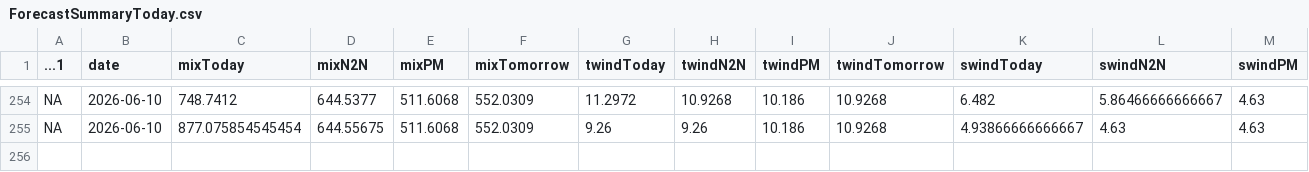
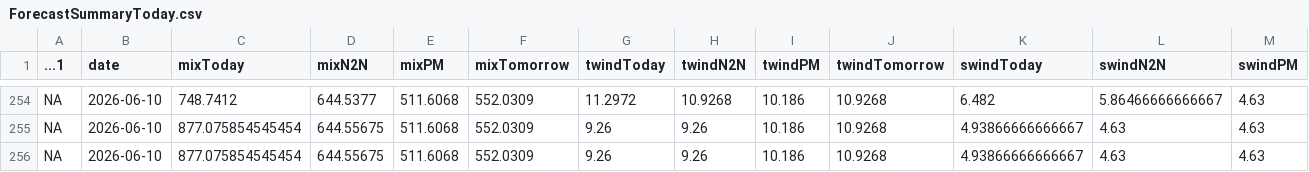
Before and after one commit to amoland1/crow-dashboard, a CSV file: data/ForecastSummaryToday.csv, drawn as a sheet; only a part is shown, gaps mark what is left out; rows hold the shown columns only; the diff names each change by its address in the sheet, - before the commit and + after, or states it on an @@ line.

```diff
--- a/data/ForecastSummaryToday.csv
+++ b/data/ForecastSummaryToday.csv
+row 256: NA | 2026-06-10 | 877.075854545454 | 644.55675 | 511.6068 | 552.0309 | 9.26 | 9.26 | 10.186 | 10.9268 | 4.93866666666667 | 4.63 | 4.63
```
Also changed, not shown: data/RecentOzone.csv, data/RecentOzone_Carus.csv, 4 other files.
